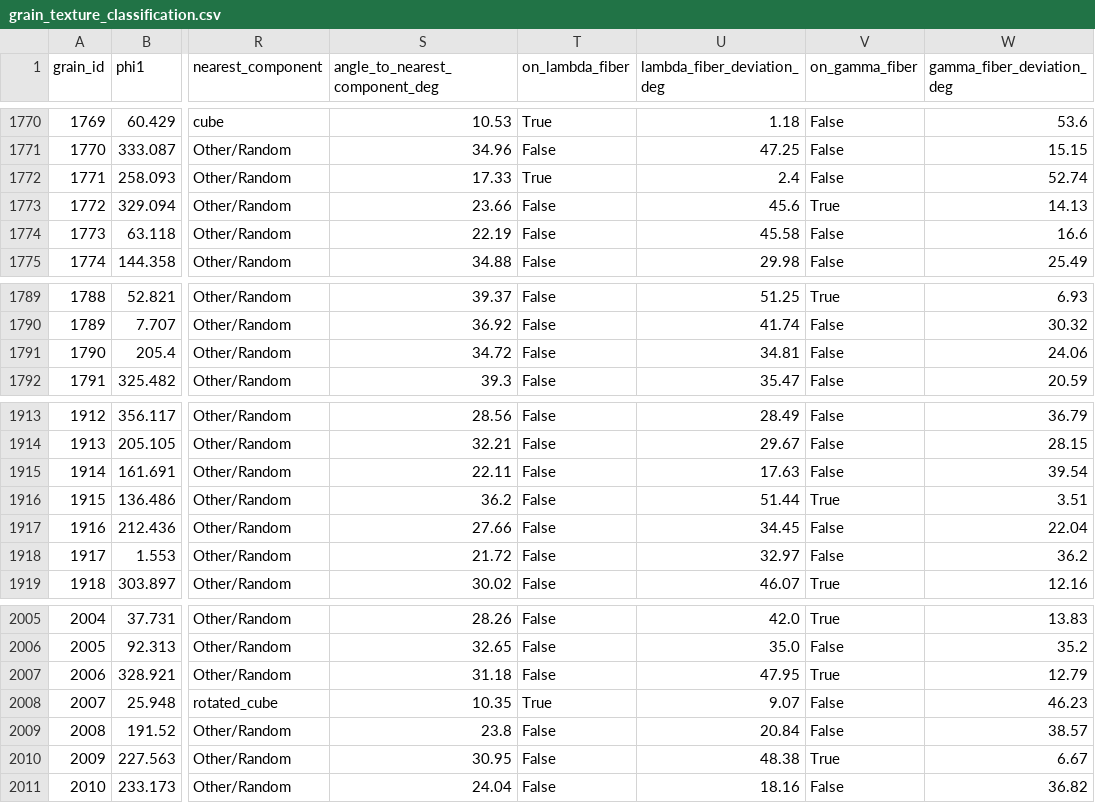
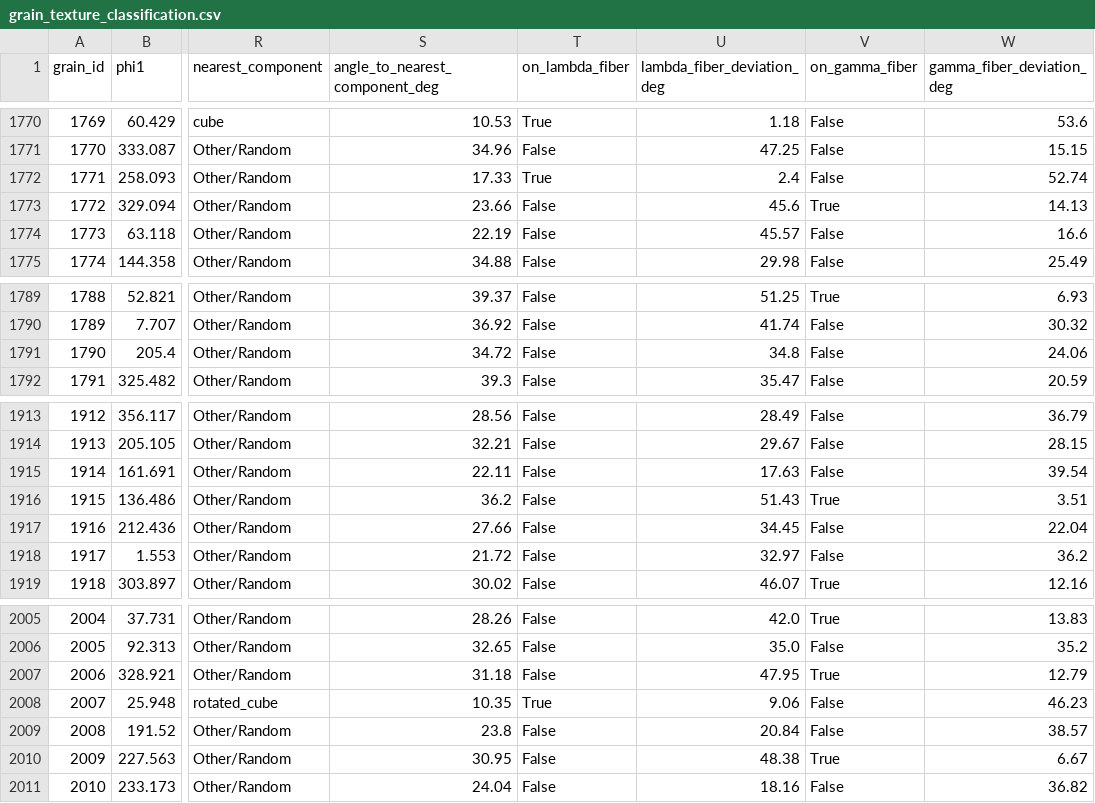
Before and after one commit to cmllezr/NOES-Onto, a CSV file: texture inference/data/grain_texture_classification.csv, drawn as a sheet; only a part is shown, gaps mark what is left out; the diff covers the shown part only; the diff names each change by its address in the sheet, - before the commit and + after, or states it on an @@ line.

```diff
--- a/texture inference/data/grain_texture_classification.csv
+++ b/texture inference/data/grain_texture_classification.csv
-U1774 (lambda_fiber_deviation_deg): 45.58
+U1774 (lambda_fiber_deviation_deg): 45.57
-U1791 (lambda_fiber_deviation_deg): 34.81
+U1791 (lambda_fiber_deviation_deg): 34.8
-U1916 (lambda_fiber_deviation_deg): 51.44
+U1916 (lambda_fiber_deviation_deg): 51.43
-U2008 (lambda_fiber_deviation_deg): 9.07
+U2008 (lambda_fiber_deviation_deg): 9.06
```
Also changed, not shown: 6 edited cells elsewhere in this file, 2 other files.
